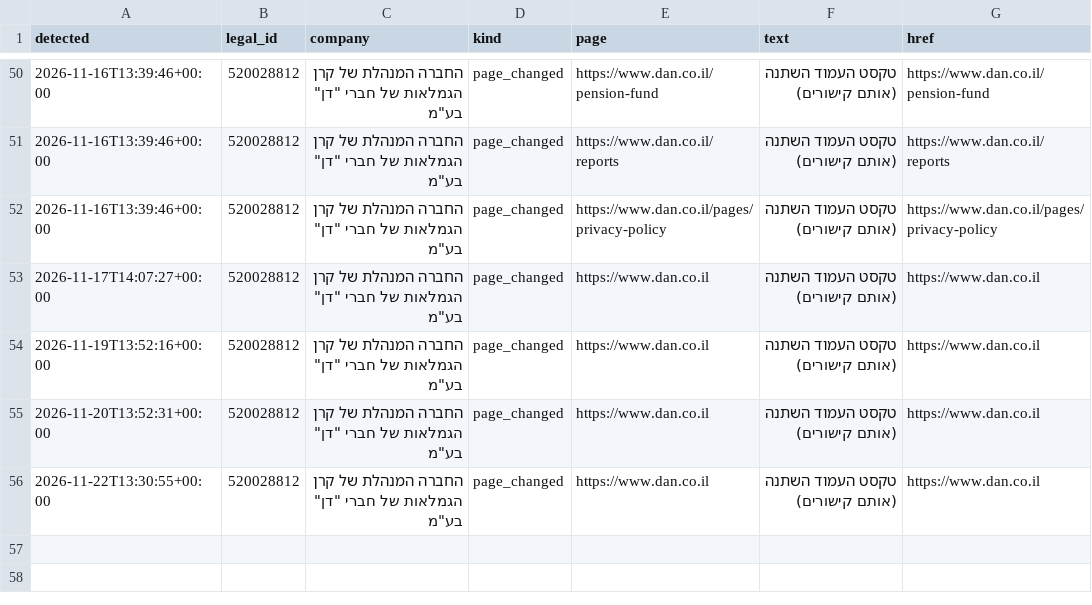
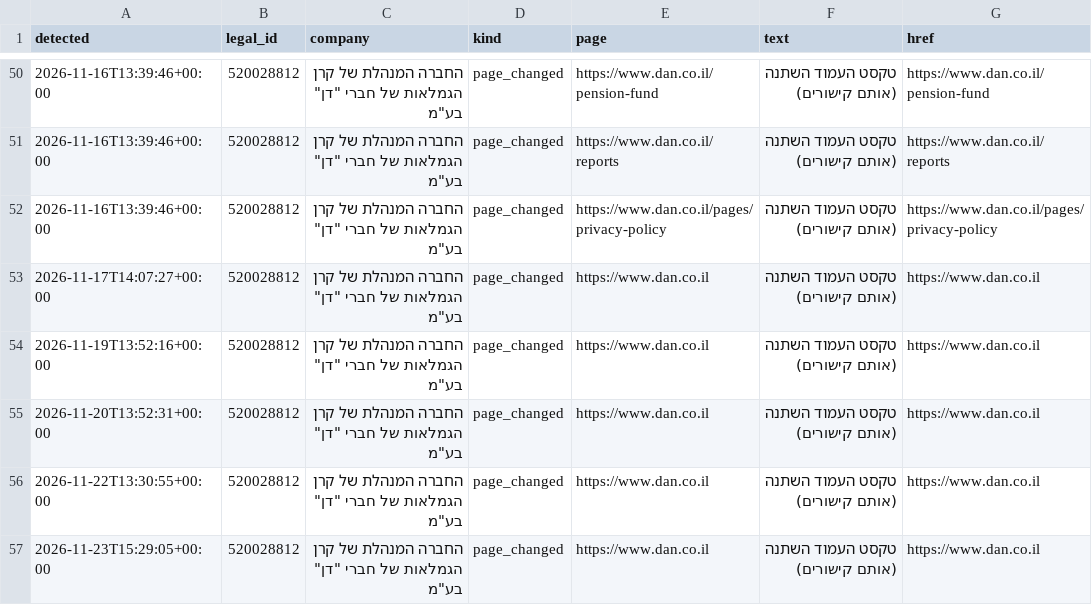
Before and after one commit to Revach123/MASLULIM, a CSV file: policy/companies/520028812/site_changes_log.csv, drawn as a sheet; only a part is shown, gaps mark what is left out.

```diff
--- a/policy/companies/520028812/site_changes_log.csv
+++ b/policy/companies/520028812/site_changes_log.csv
@@ -56 +56,2 @@
 2026-11-22T13:30:55+00:00,520028812,"החברה המנהלת של קרן הגמלאות של חברי ""דן"" בע""מ",page_changed,https://www.dan.co.il,טקסט העמוד השתנה (אותם קישורים),https://www.dan.co.il
+2026-11-23T15:29:05+00:00,520028812,"החברה המנהלת של קרן הגמלאות של חברי ""דן"" בע""מ",page_changed,https://www.dan.co.il,טקסט העמוד השתנה (אותם קישורים),https://www.dan.co.il
```
Also changed, not shown: 6 other files.
